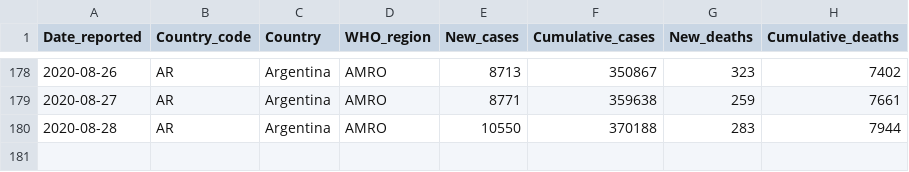
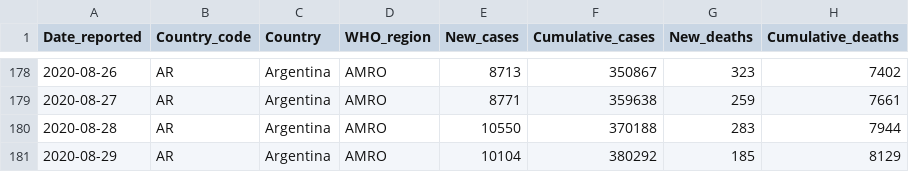
Before and after one commit to rnsavinelli/covid-19, a CSV file: dashboards/Argentina/COVID-19-data.csv, drawn as a sheet; only a part is shown, gaps mark what is left out; the diff names each change by its address in the sheet, - before the commit and + after, or states it on an @@ line.

Commit message:
update Argentina

```diff
--- a/dashboards/Argentina/COVID-19-data.csv
+++ b/dashboards/Argentina/COVID-19-data.csv
+row 181: 2020-08-29 | AR | Argentina | AMRO | 10104 | 380292 | 185 | 8129
```
Also changed, not shown: 5 other files.
